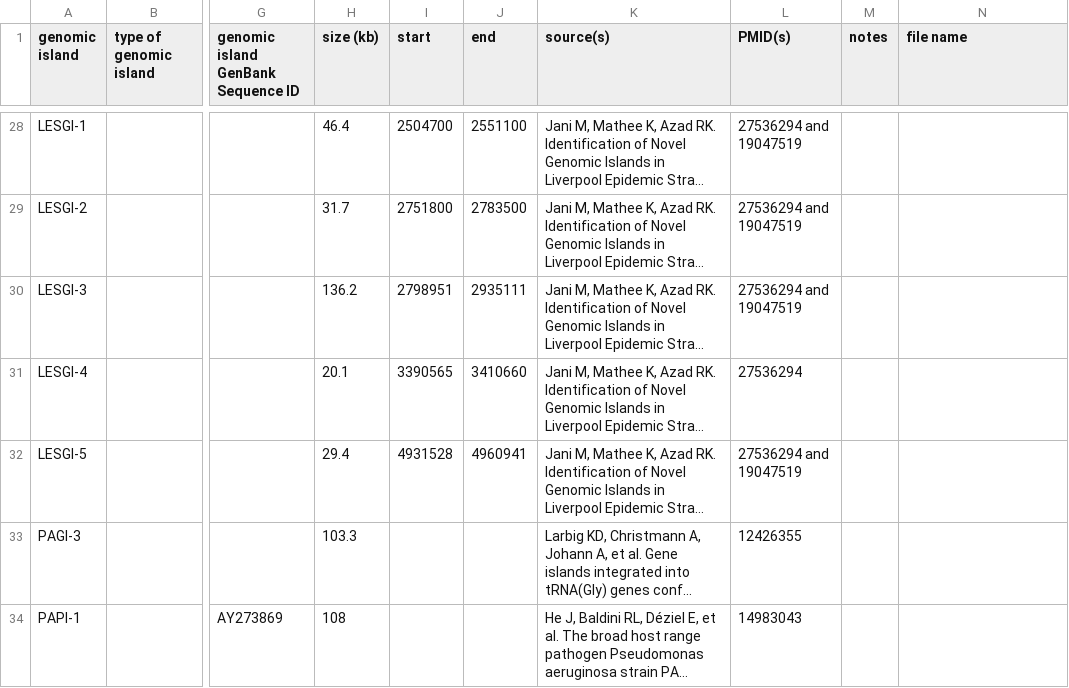
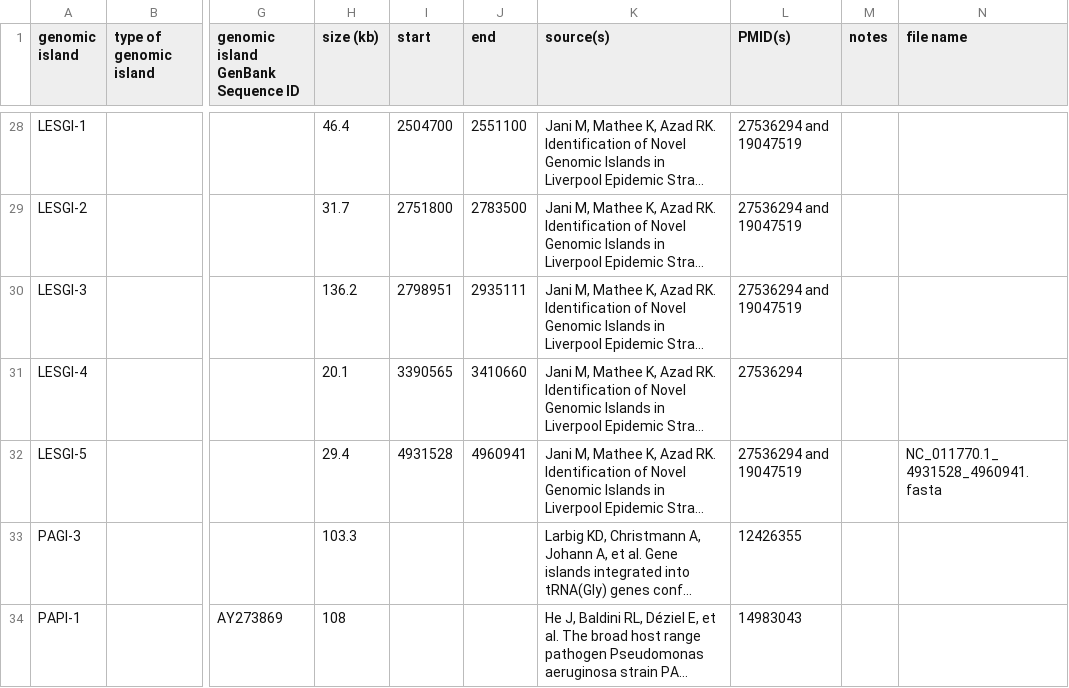
Before and after one commit to brinkmanlab/curated_GIs, a CSV file: GIs.csv, drawn as a sheet; only a part is shown, gaps mark what is left out; long unchanged cells end in …; the diff names each change by its address in the sheet, - before the commit and + after, or states it on an @@ line.

Commit message:
Update GIs.csv

```diff
--- a/GIs.csv
+++ b/GIs.csv
-N32 (file name): (empty)
+N32 (file name): NC_011770.1_4931528_4960941.fasta
```
